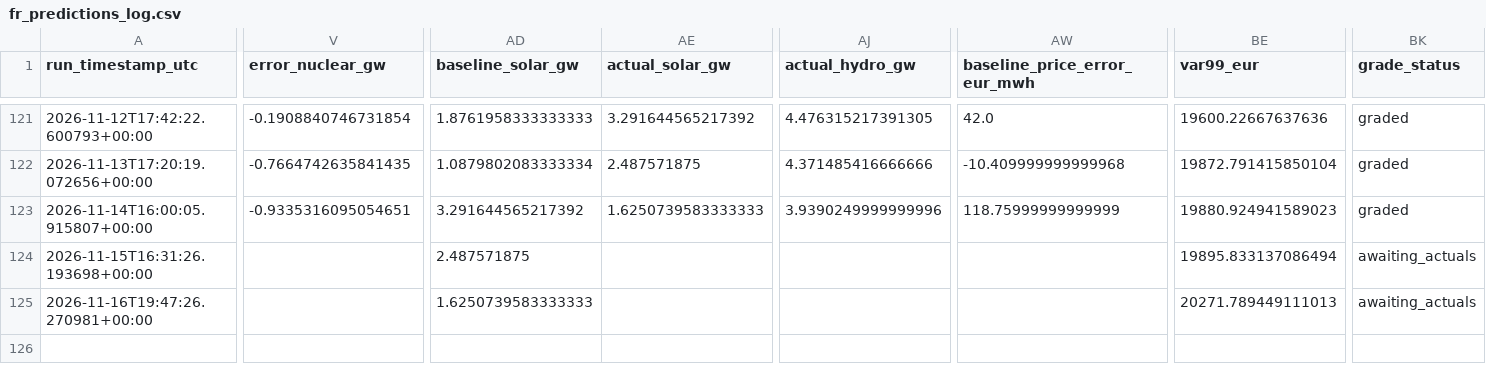
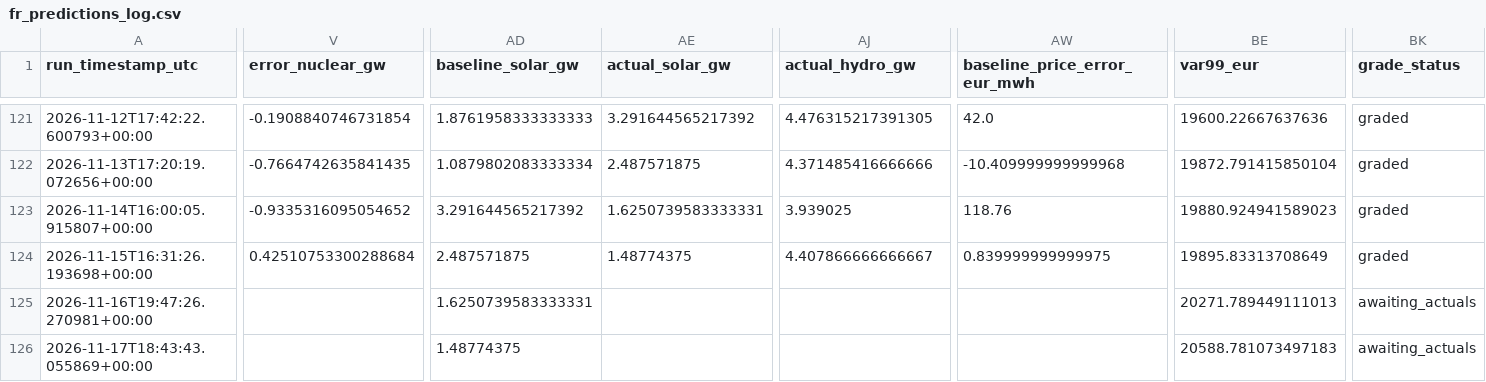
Before and after one commit to Evanssdas/France-Power-Market-Platform, a CSV file: fr_predictions_log.csv, drawn as a sheet; only a part is shown, gaps mark what is left out; rows hold the shown columns only; the diff covers the shown part only; the diff names each change by its address in the sheet, - before the commit and + after, or states it on an @@ line.

```diff
--- a/fr_predictions_log.csv
+++ b/fr_predictions_log.csv
-V123 (error_nuclear_gw): -0.9335316095054651
+V123 (error_nuclear_gw): -0.9335316095054652
-AE123 (actual_solar_gw): 1.6250739583333333
+AE123 (actual_solar_gw): 1.6250739583333331
-AJ123 (actual_hydro_gw): 3.9390249999999996
+AJ123 (actual_hydro_gw): 3.939025
-AW123 (baseline_price_error_eur_mwh): 118.75999999999999
+AW123 (baseline_price_error_eur_mwh): 118.76
-V124 (error_nuclear_gw): (empty)
+V124 (error_nuclear_gw): 0.42510753300288684
-AE124 (actual_solar_gw): (empty)
+AE124 (actual_solar_gw): 1.48774375
-AJ124 (actual_hydro_gw): (empty)
+AJ124 (actual_hydro_gw): 4.407866666666667
-AW124 (baseline_price_error_eur_mwh): (empty)
+AW124 (baseline_price_error_eur_mwh): 0.839999999999975
-BE124 (var99_eur): 19895.833137086494
+BE124 (var99_eur): 19895.83313708649
-BK124 (grade_status): awaiting_actuals
+BK124 (grade_status): graded
-AD125 (baseline_solar_gw): 1.6250739583333333
+AD125 (baseline_solar_gw): 1.6250739583333331
+row 126: 2026-11-17T18:43:43.055869+00:00 |  | 1.48774375 |  |  |  | 20588.781073497183 | awaiting_actuals
```
Also changed, not shown: 23 edited cells elsewhere in this file, 2 other files.
